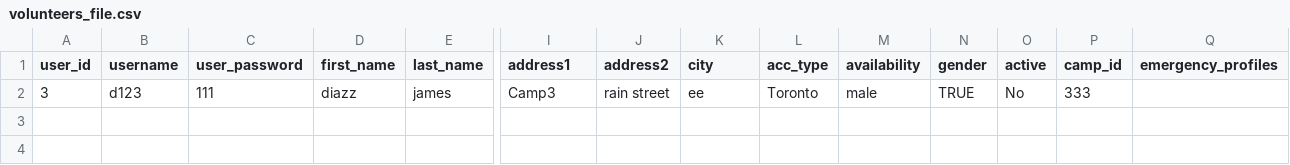
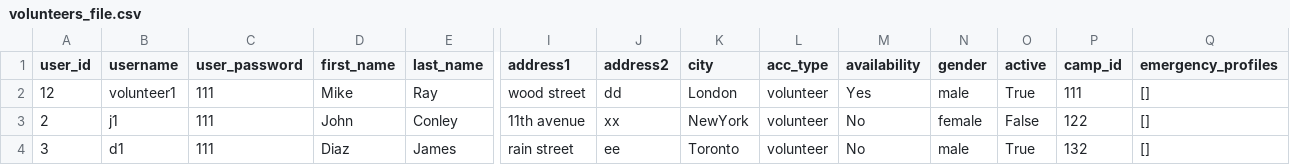
Before and after one commit to Alimauroraa/intro_programming_cw, a CSV file: volunteers_file.csv, drawn as a sheet; only a part is shown, gaps mark what is left out; addresses are those after the commit; rows hold the shown columns only; the diff names each change by its address in the sheet, - before the commit and + after, or states it on an @@ line.

Commit message:
deactivate volunteer account

```diff
--- a/volunteers_file.csv
+++ b/volunteers_file.csv
+row 2: 12 | volunteer1 | 111 | Mike | Ray | wood street | dd | London | volunteer | Yes | male | True | 111 | []
+row 3: 2 | j1 | 111 | John | Conley | 11th avenue | xx | NewYork | volunteer | No | female | False | 122 | []
-B4 (username): d123
+B4 (username): d1
-D4 (first_name): diazz
+D4 (first_name): Diaz
-E4 (last_name): james
+E4 (last_name): James
-I4 (address1): Camp3
+I4 (address1): rain street
-J4 (address2): rain street
+J4 (address2): ee
-K4 (city): ee
+K4 (city): Toronto
-L4 (acc_type): Toronto
+L4 (acc_type): volunteer
-M4 (availability): male
+M4 (availability): No
-N4 (gender): TRUE
+N4 (gender): male
-O4 (active): No
+O4 (active): True
-P4 (camp_id): 333
+P4 (camp_id): 132
-Q4 (emergency_profiles): (empty)
+Q4 (emergency_profiles): []
```
Also changed, not shown: 3 other files.
